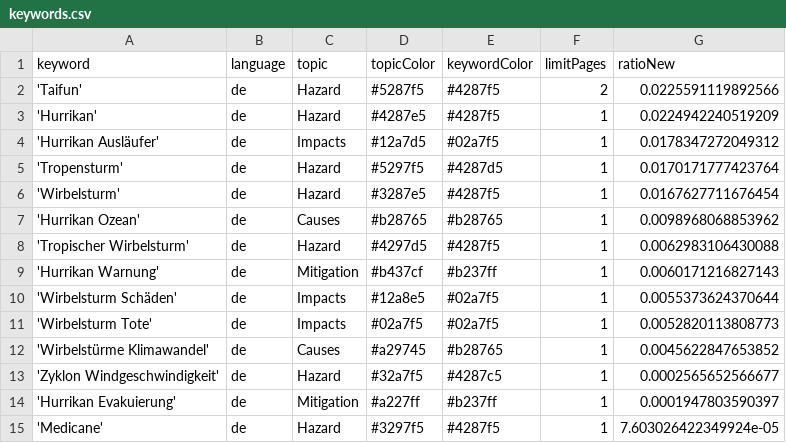
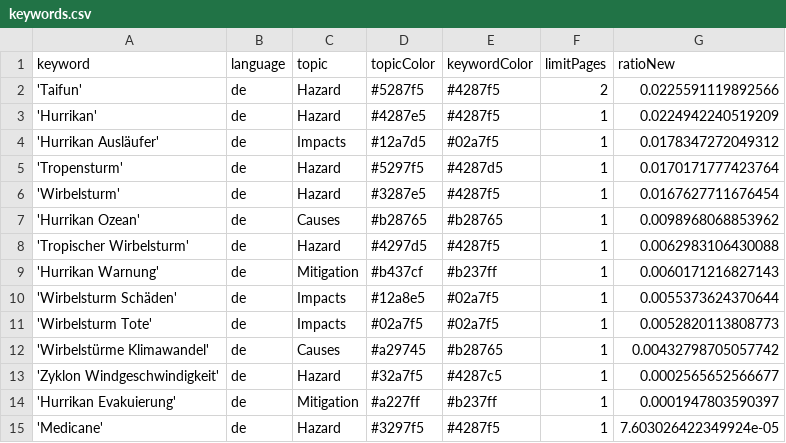
Before and after one commit to liese97-news/HurricaneIsComing, a CSV file: keywords.csv, drawn as a sheet.

Commit message:
Commit from GitHub Actions (harvest:0.0)

```diff
--- a/keywords.csv
+++ b/keywords.csv
@@ -11,3 +11,3 @@ keyword,language,topic,topicColor,keywordColor,limitPages,ratioNew
 'Wirbelsturm Tote',de,Impacts,#02a7f5,#02a7f5,1,0.0052820113808773
-'Wirbelstürme Klimawandel',de,Causes,#a29745,#b28765,1,0.0045622847653852
+'Wirbelstürme Klimawandel',de,Causes,#a29745,#b28765,1,0.00432798705057742
 'Zyklon Windgeschwindigkeit',de,Hazard,#32a7f5,#4287c5,1,0.0002565652566677
```
